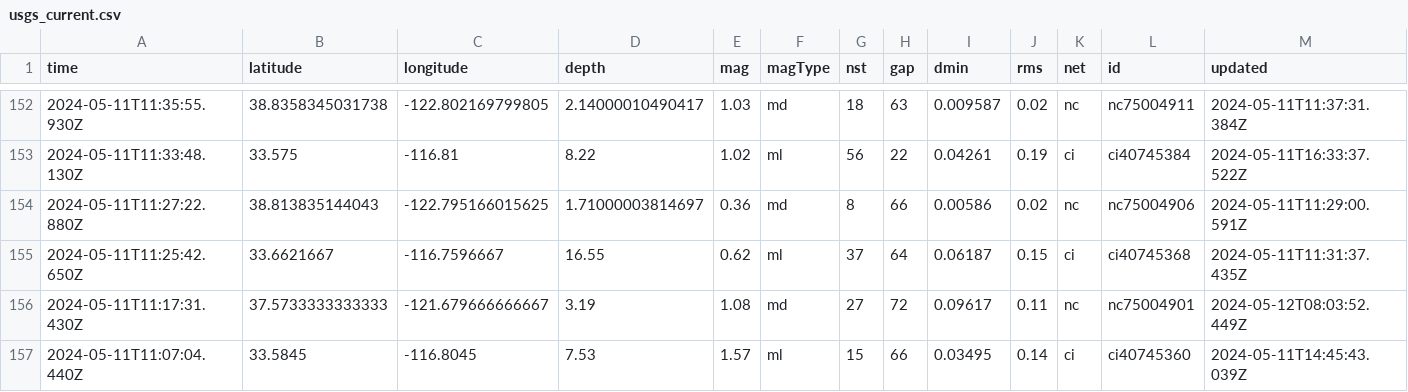
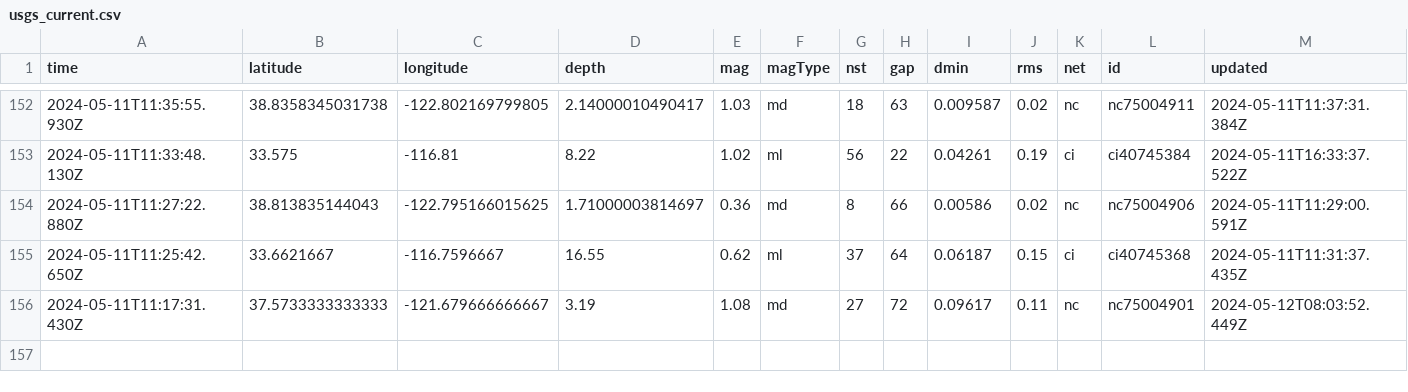
Before and after one commit to carlappen/nicar23-github-actions, a CSV file: usgs_current.csv, drawn as a sheet; only a part is shown, gaps mark what is left out; rows hold the shown columns only; the diff names each change by its address in the sheet, - before the commit and + after, or states it on an @@ line.

```diff
--- a/usgs_current.csv
+++ b/usgs_current.csv
-row 157: 2024-05-11T11:07:04.440Z | 33.5845 | -116.8045 | 7.53 | 1.57 | ml | 15 | 66 | 0.03495 | 0.14 | ci | ci40745360 | 2024-05-11T14:45:43.039Z
```
